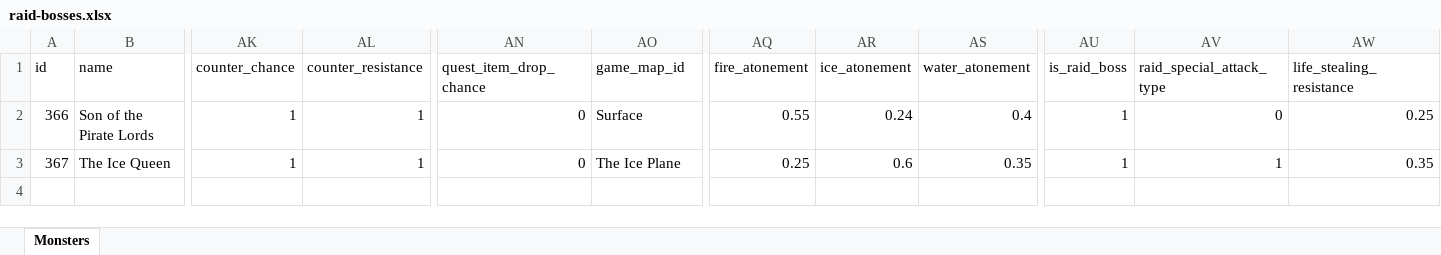
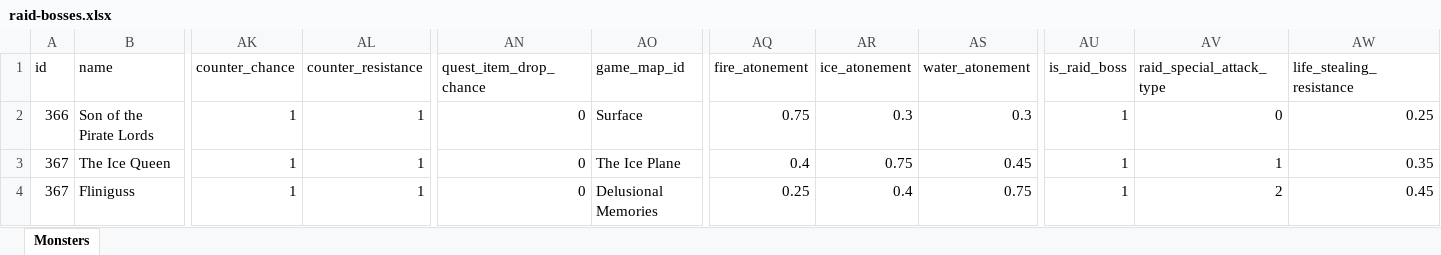
Before and after one commit to AdamKyle/flare, an Excel workbook: resources/data-imports/Monsters/raid-bosses.xlsx, sheet Monsters, drawn as a sheet; only a part is shown, gaps mark what is left out; values as stored, in another font and other column widths than the file's, no borders; rows hold the shown columns only; the diff names each change by its address in the sheet, - before the commit and + after, or states it on an @@ line.

```diff
--- a/resources/data-imports/Monsters/raid-bosses.xlsx (sheet Monsters)
+++ b/resources/data-imports/Monsters/raid-bosses.xlsx (sheet Monsters)
-AQ2 (fire_atonement): 0.55
+AQ2 (fire_atonement): 0.75
-AR2 (ice_atonement): 0.24
+AR2 (ice_atonement): 0.3
-AS2 (water_atonement): 0.4
+AS2 (water_atonement): 0.3
-AQ3 (fire_atonement): 0.25
+AQ3 (fire_atonement): 0.4
-AR3 (ice_atonement): 0.6
+AR3 (ice_atonement): 0.75
-AS3 (water_atonement): 0.35
+AS3 (water_atonement): 0.45
+row 4: 367 | Fliniguss | 1 | 1 | 0 | Delusional Memories | 0.25 | 0.4 | 0.75 | 1 | 2 | 0.45
```
Also changed, not shown: resources/data-imports/Monsters/monsters.xlsx, resources/data-imports/Monsters/raid-monsters.xlsx, 11 other files.
